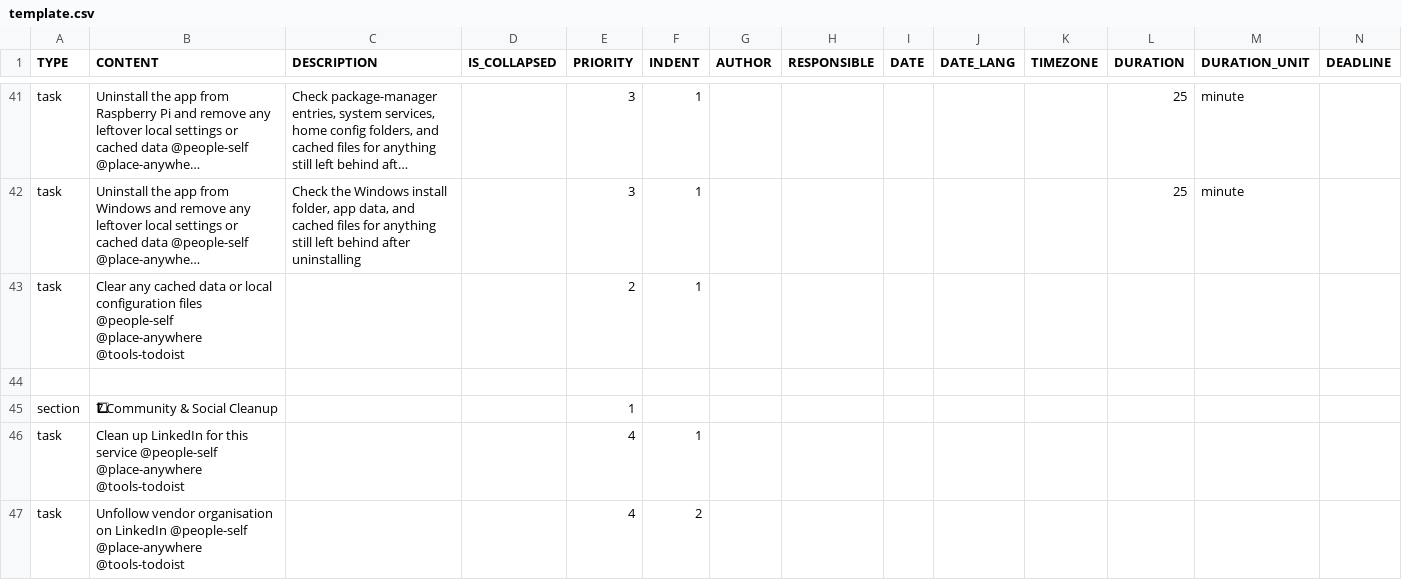
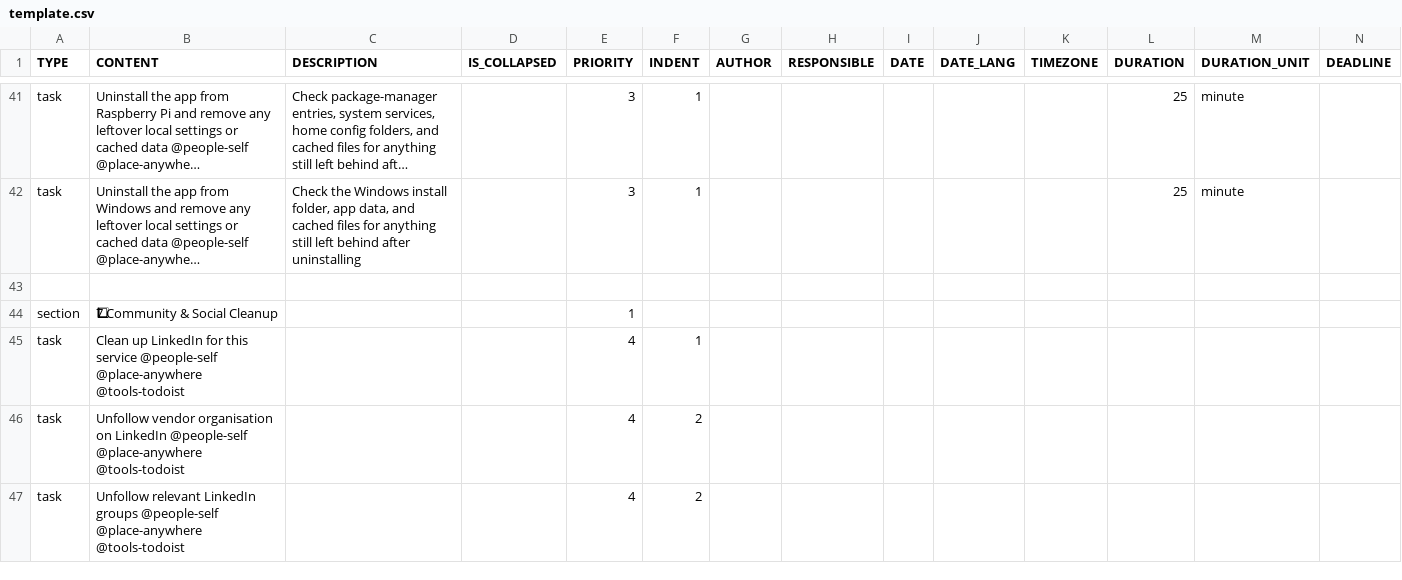
Before and after one commit to colin-gourlay/todoist-playbook, a CSV file: csv-templates/saas-wind-down/template.csv, drawn as a sheet; only a part is shown, gaps mark what is left out; the shorter side is filled out with more unchanged rows; long unchanged cells end in …; rows hold the shown columns only; the diff names each change by its address in the sheet, - before the commit and + after, or states it on an @@ line.

Commit message:
chore: remove redundant saas wind-down task (#760)
* fix: improve name-repository task in github-repo-spin-up template

* chore: remove redundant saas wind-down task

---------

Co-authored-by: colin-gourlay <you@example.com>

```diff
--- a/csv-templates/saas-wind-down/template.csv
+++ b/csv-templates/saas-wind-down/template.csv
-row 43: task | Clear any cached data or local configuration files @people-self @place-anywhere @tools-todoist |  |  | 2 | 1
```
